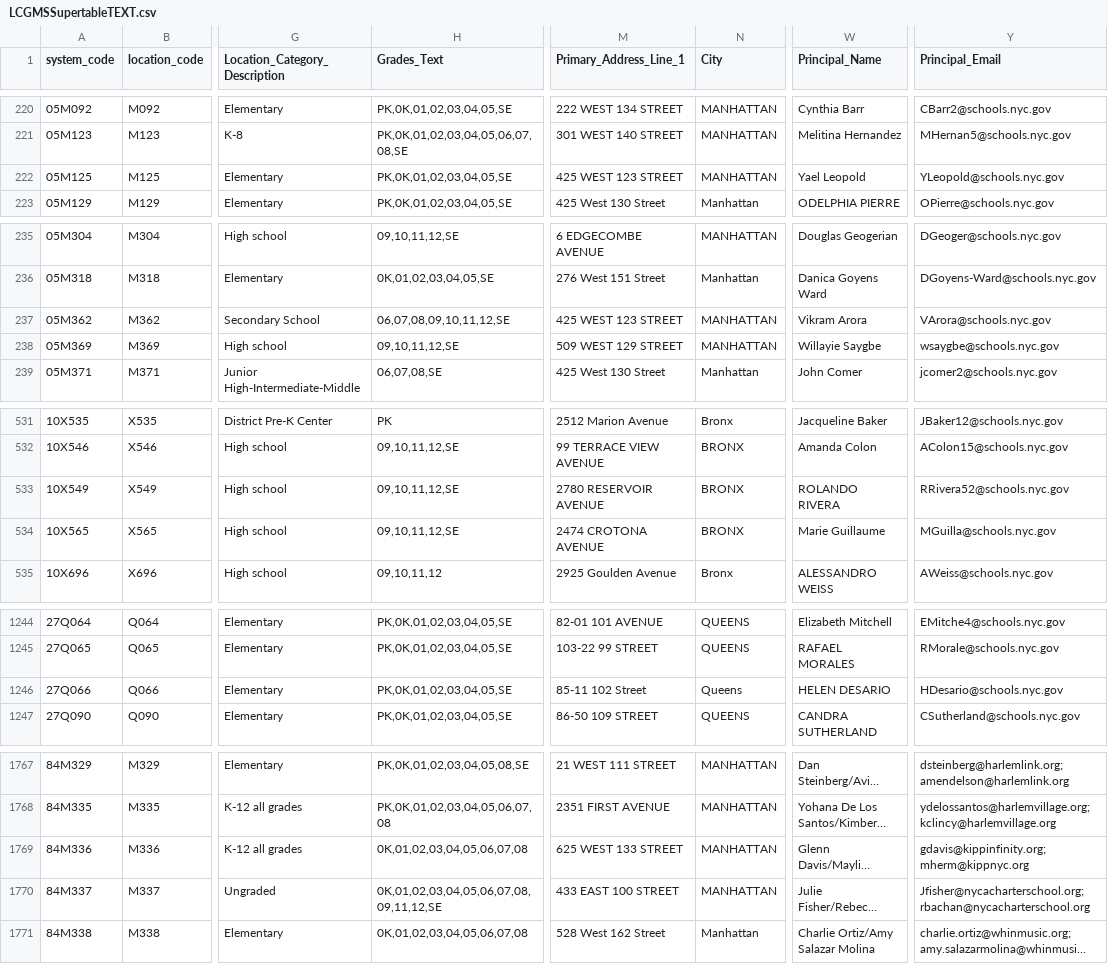
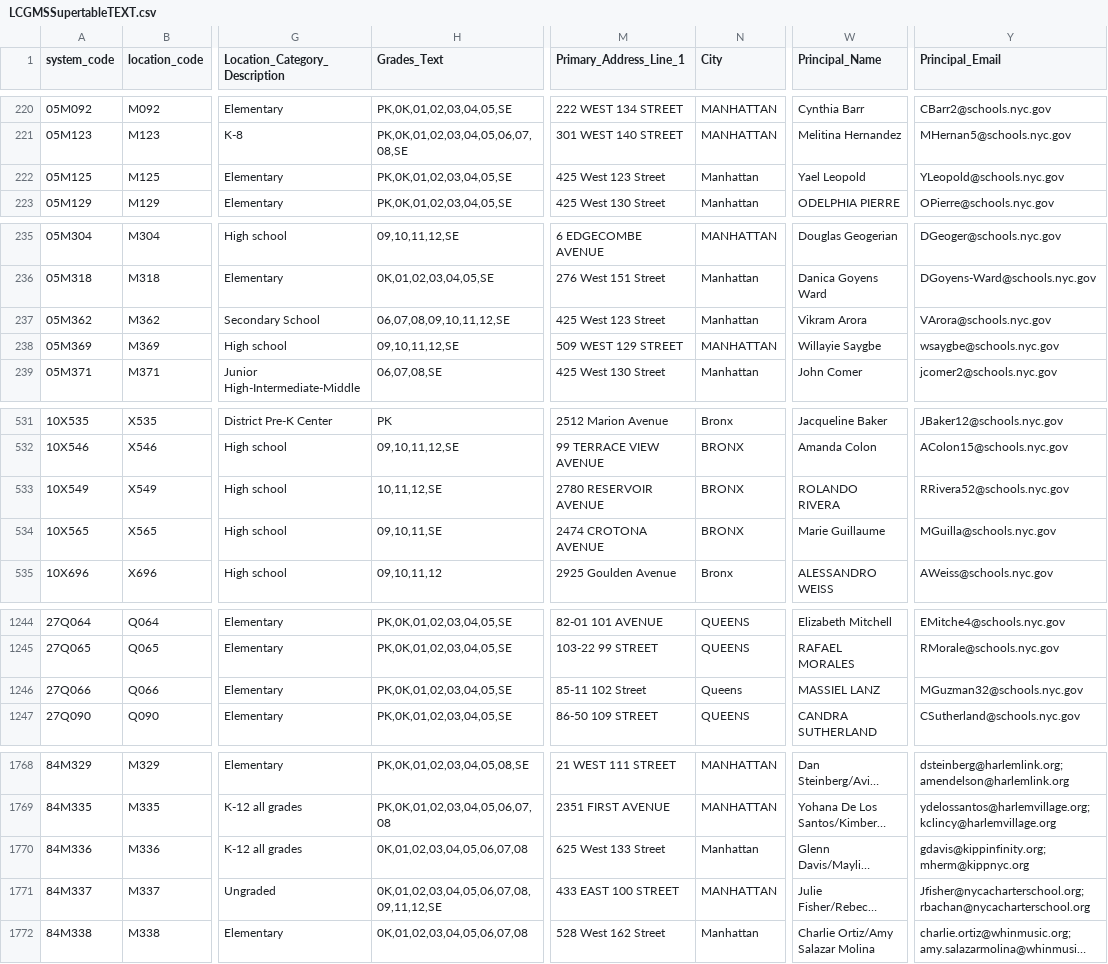
Before and after one commit to dsimoes-doe/lcgms-live, a CSV file: LCGMSSupertableTEXT.csv, drawn as a sheet; only a part is shown, gaps mark what is left out; long unchanged cells end in …; addresses are those after the commit; the diff covers the shown part only; the diff names each change by its address in the sheet, - before the commit and + after, or states it on an @@ line.

Commit message:
Update LCGMSSupertableTEXT.csv

```diff
--- a/LCGMSSupertableTEXT.csv
+++ b/LCGMSSupertableTEXT.csv
-M222 (Primary_Address_Line_1): 425 WEST 123 STREET
+M222 (Primary_Address_Line_1): 425 West 123 Street
-N222 (City): MANHATTAN
+N222 (City): Manhattan
-M237 (Primary_Address_Line_1): 425 WEST 123 STREET
+M237 (Primary_Address_Line_1): 425 West 123 Street
-N237 (City): MANHATTAN
+N237 (City): Manhattan
-H533 (Grades_Text): 09,10,11,12,SE
+H533 (Grades_Text): 10,11,12,SE
-H534 (Grades_Text): 09,10,11,12,SE
+H534 (Grades_Text): 09,10,11,SE
-W1246 (Principal_Name): HELEN DESARIO
+W1246 (Principal_Name): MASSIEL LANZ
-Y1246 (Principal_Email): HDesario@schools.nyc.gov
+Y1246 (Principal_Email): MGuzman32@schools.nyc.gov
-M1770 (Primary_Address_Line_1): 625 WEST 133 STREET
+M1770 (Primary_Address_Line_1): 625 West 133 Street
-N1770 (City): MANHATTAN
+N1770 (City): Manhattan
```
Also changed, not shown: 1 added row and 27 edited cells elsewhere in this file.
